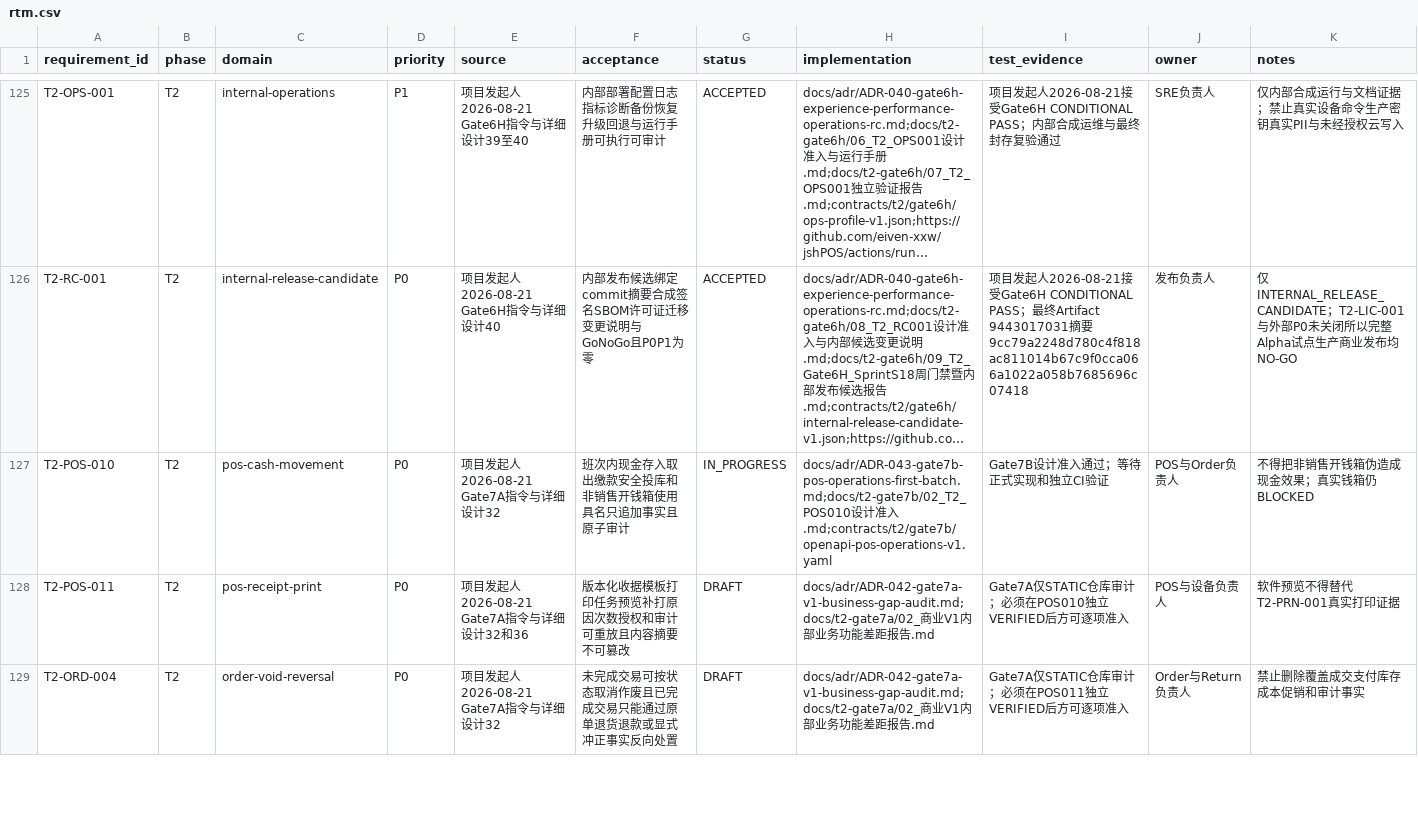
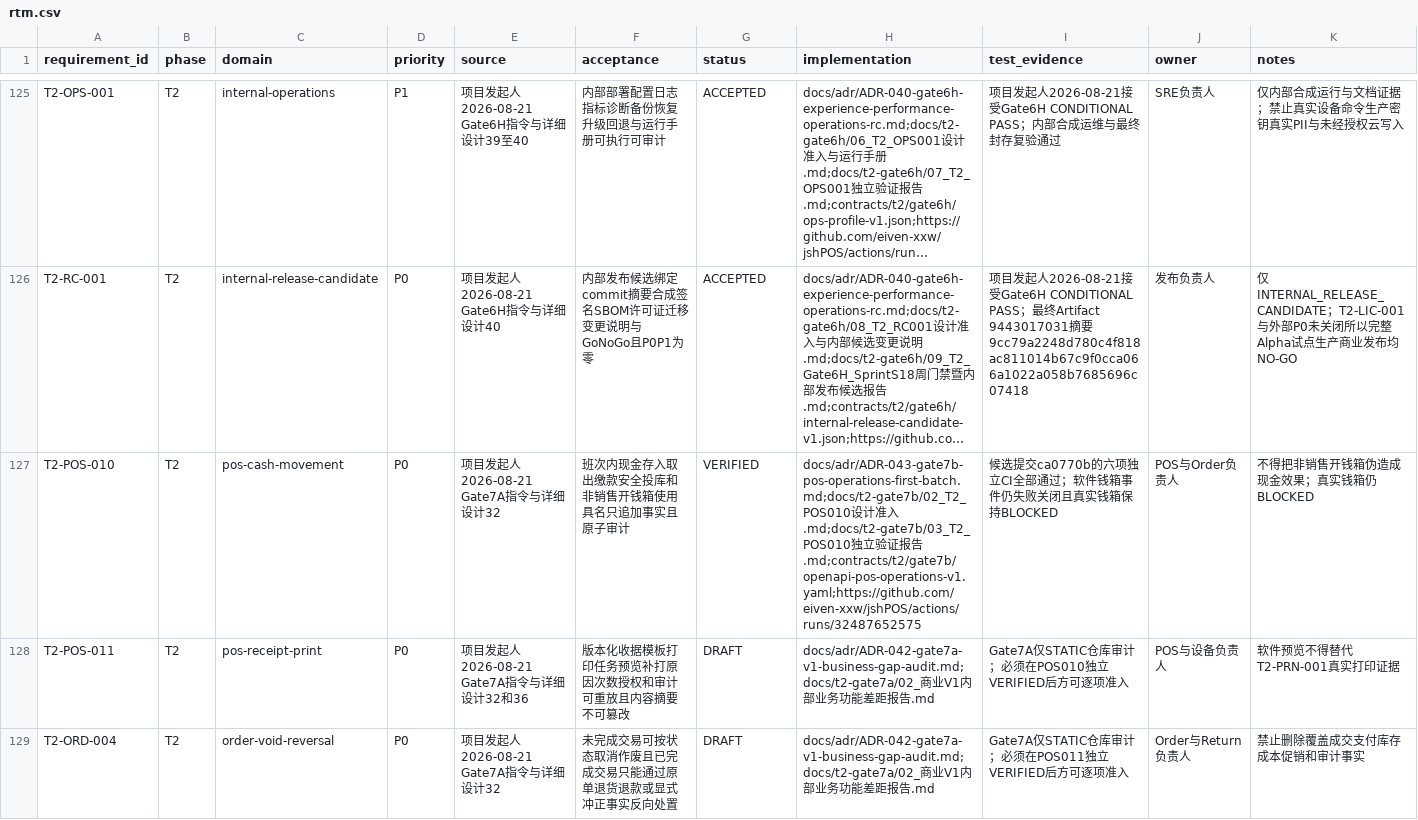
Before and after one commit to eiven-xxw/jshPOS, a CSV file: docs/governance/rtm.csv, drawn as a sheet; only a part is shown, gaps mark what is left out; long unchanged cells end in …; the diff names each change by its address in the sheet, - before the commit and + after, or states it on an @@ line.

Commit message:
docs(gate7b): verify POS010 independent gate

```diff
--- a/docs/governance/rtm.csv
+++ b/docs/governance/rtm.csv
-G127 (status): IN_PROGRESS
+G127 (status): VERIFIED
-H127 (implementation): …准入.md;contracts/t2/gate7b/openapi-pos-operations-v1.yaml
+H127 (implementation): …准入.md;docs/t2-gate7b/03_T2_POS010独立验证报告.md;contracts/t2/gate7b/openapi-pos-operations-v1.yaml;https://github.com/eiven-xxw/jshPOS/actions/runs/32487652575
-I127 (test_evidence): Gate7B设计准入通过；等待正式实现和独立CI验证
+I127 (test_evidence): 候选提交ca0770b的六项独立CI全部通过；软件钱箱事件仍失败关闭且真实钱箱保持BLOCKED
```
Also changed, not shown: 4 other files.
